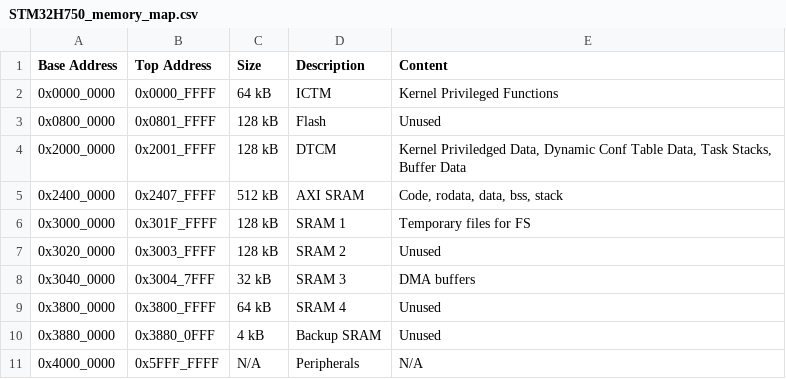
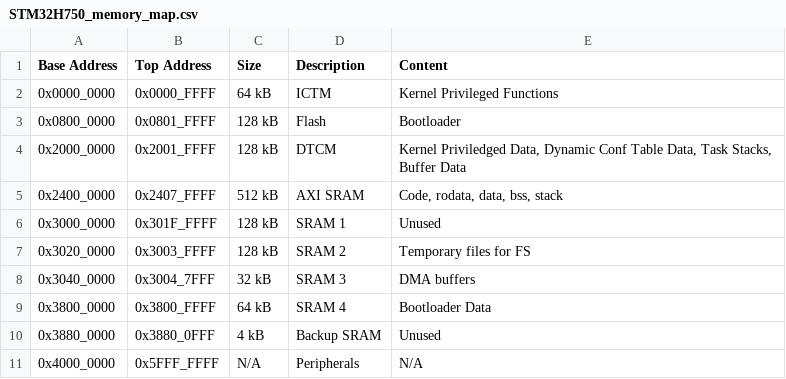
Before and after one commit to TOLOSAT/flight-software, a CSV file: doc/memory-management/STM32H750_memory_map.csv, drawn as a sheet; the diff names each change by its address in the sheet, - before the commit and + after, or states it on an @@ line.

Commit message:
Bootloader working

```diff
--- a/doc/memory-management/STM32H750_memory_map.csv
+++ b/doc/memory-management/STM32H750_memory_map.csv
-E3 (Content): Unused
+E3 (Content): Bootloader
-E6 (Content): Temporary files for FS
+E6 (Content): Unused
-E7 (Content): Unused
+E7 (Content): Temporary files for FS
-E9 (Content): Unused
+E9 (Content): Bootloader Data
```
Also changed, not shown: 3 other files.
